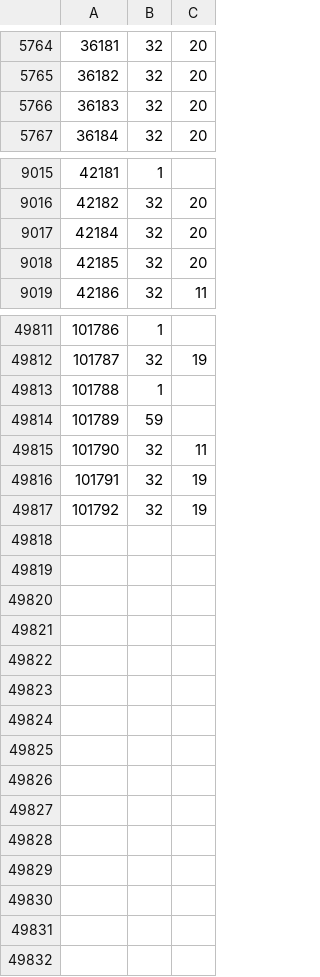
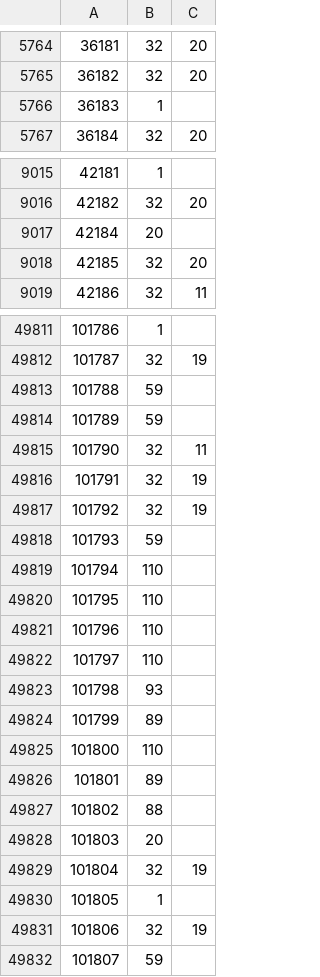
Before and after one commit to rolandteam-dev/claude-code-projects, a CSV file: battr-logs/state/ownership.csv, drawn as a sheet; only a part is shown, gaps mark what is left out; the diff covers the shown part only.

```diff
--- a/battr-logs/state/ownership.csv
+++ b/battr-logs/state/ownership.csv
@@ -5765,3 +5765,3 @@
 36182,32,20
-36183,32,20
+36183,1,
 36184,32,20
@@ -9016,3 +9016,3 @@
 42182,32,20
-42184,32,20
+42184,20,
 42185,32,20
@@ -49812,3 +49812,3 @@
 101787,32,19
-101788,1,
+101788,59,
 101789,59,
@@ -49817 +49817,16 @@
 101792,32,19
+101793,59,
+101794,110,
+101795,110,
+101796,110,
+101797,110,
+101798,93,
+101799,89,
+101800,110,
+101801,89,
+101802,88,
+101803,20,
+101804,32,19
+101805,1,
+101806,32,19
+101807,59,
```
Also changed, not shown: 32 edited cells elsewhere in this file, battr-logs/comparison.csv, battr-logs/state/stages.csv, 2 other files.
